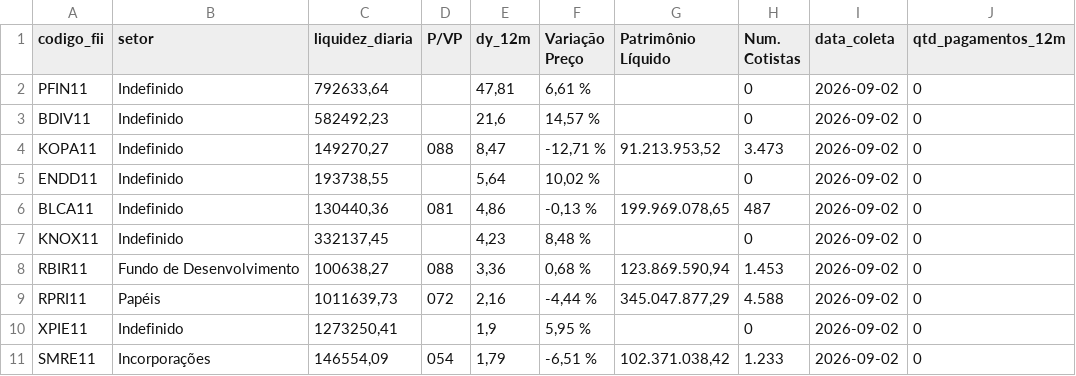
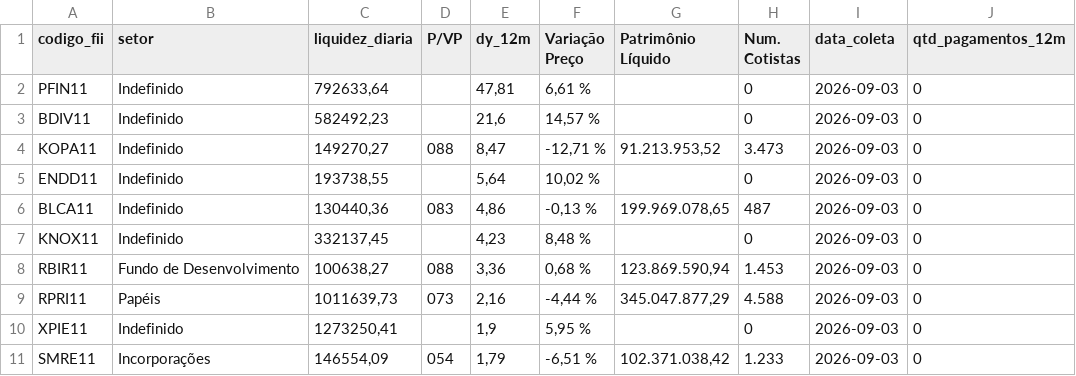
Before and after one commit to VBGVictor/CVM-FII-Data, a CSV file: output/dados_projeto/top10_dividendos_fii_com_pagamentos.csv, drawn as a sheet; only a part is shown; the diff names each change by its address in the sheet, - before the commit and + after, or states it on an @@ line.

```diff
--- a/output/dados_projeto/top10_dividendos_fii_com_pagamentos.csv
+++ b/output/dados_projeto/top10_dividendos_fii_com_pagamentos.csv
-I2:I11 (data_coleta): 2026-09-02
+I2:I11 (data_coleta): 2026-09-03
-D6 (P/VP): 081
+D6 (P/VP): 083
-D9 (P/VP): 072
+D9 (P/VP): 073
```
Also changed, not shown: output/dados_projeto/consolidado_fii_imovel_desempenho.csv, 1 other file.
